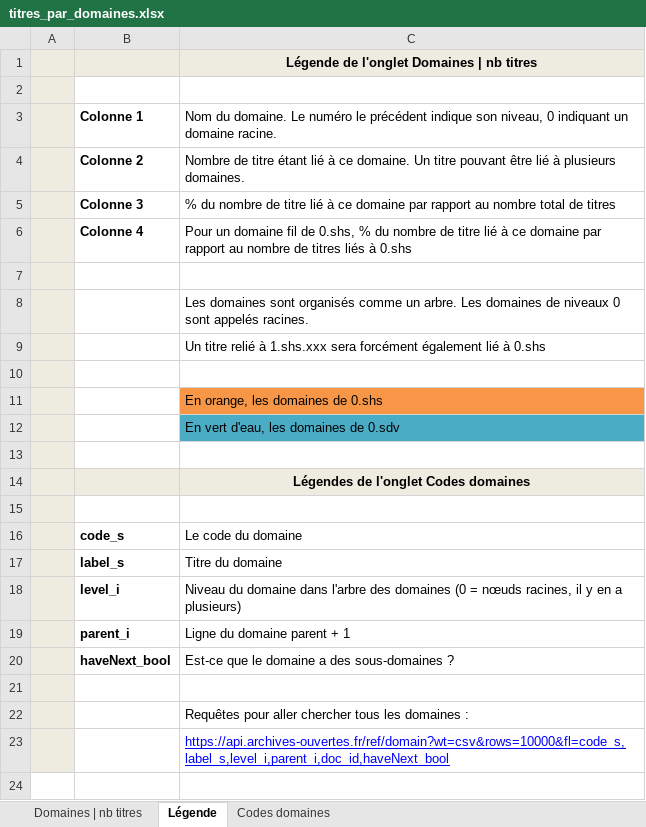
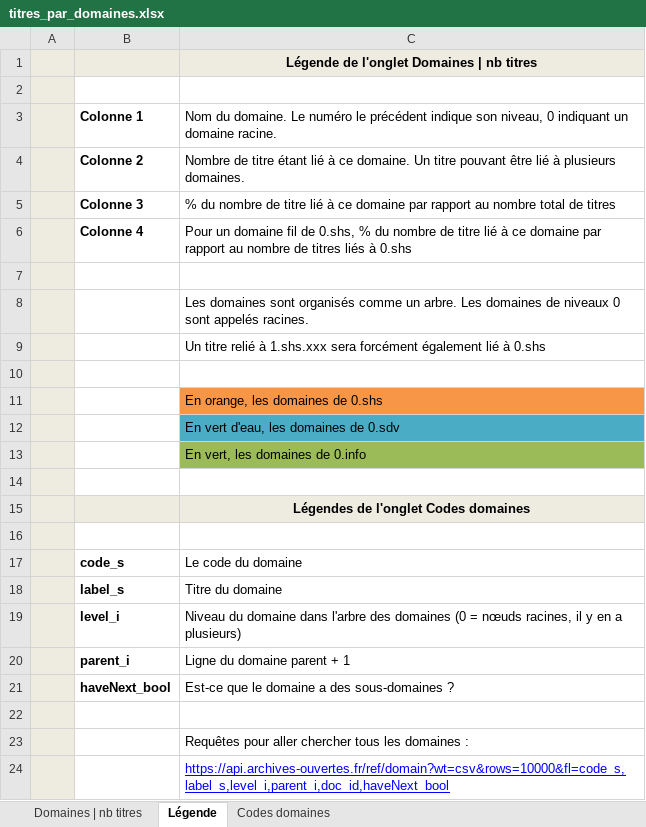
Before and after one commit to Xitog/tal, an Excel workbook: results/titres_par_domaines.xlsx, sheet Légende, drawn as a sheet; values as stored, in another font and other column widths than the file's, no borders; the diff names each change by its address in the sheet, - before the commit and + after, or states it on an @@ line.

Commit message:
Regen titres/domaines + lexique + antconc request
Regen les titres par domaines
Regen le lexique du corpus
Utilisé le fichier dans Antconc pour produire un fichier de résultat
retravaillé sous Excel pour la requête :

```diff
--- a/results/titres_par_domaines.xlsx (sheet Légende)
+++ b/results/titres_par_domaines.xlsx (sheet Légende)
+row 13:  |  | En vert, les domaines de 0.info
```
Also changed, not shown: 6 other files.
